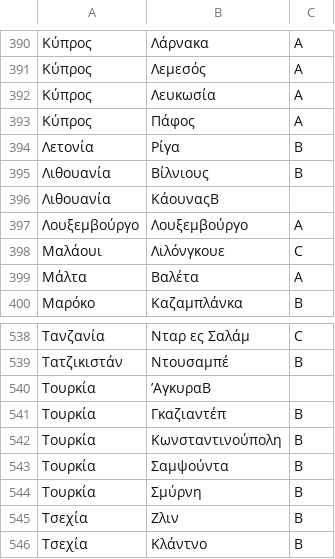
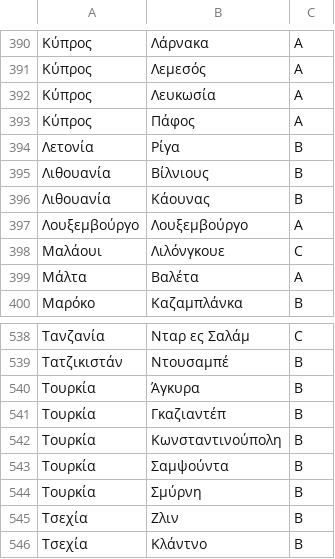
Before and after one commit to grnet/travel-expenses, a CSV file: travelsBackend/texpenses/data/countries.csv, drawn as a sheet; only a part is shown, gaps mark what is left out.

Commit message:
Minor country info bugs fixed

```diff
--- a/travelsBackend/texpenses/data/countries.csv
+++ b/travelsBackend/texpenses/data/countries.csv
@@ -395,3 +395,3 @@
 Λιθουανία,Βίλνιους,B
-Λιθουανία,ΚάουναςB
+Λιθουανία,Κάουνας,B
 Λουξεμβούργο,Λουξεμβούργο,A
@@ -539,3 +539,3 @@
 Τατζικιστάν,Ντουσαμπέ,B
-Τουρκία,ʼΑγκυραB
+Τουρκία,Άγκυρα,B
 Τουρκία,Γκαζιαντέπ,B
```
